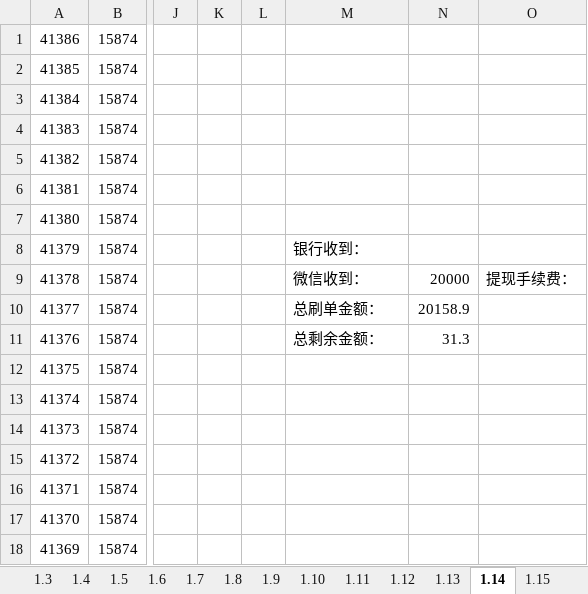
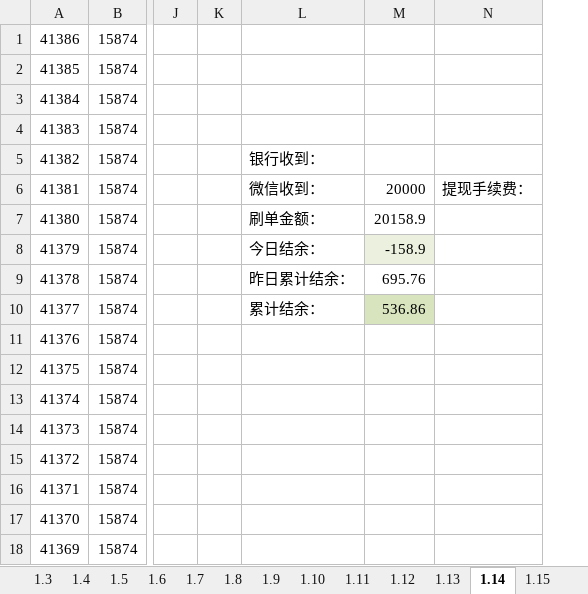
Before and after one commit to wangpy-github/Electronic, an Excel workbook: s_d/麻吉1月.xlsx, sheet 1.14, drawn as a sheet; only a part is shown, gaps mark what is left out; values as stored, in another font and other column widths than the file's, no borders; removed rows and columns are numbered as before the commit, all else as after; the diff names each change by its address in the sheet, - before the commit and + after, or states it on an @@ line.

```diff
--- a/s_d/麻吉1月.xlsx (sheet 1.14)
+++ b/s_d/麻吉1月.xlsx (sheet 1.14)
-column L, empty
-L5: (empty)
+L5: 银行收到：
-L6: (empty)
+L6: 微信收到：
-M6: (empty)
+M6: 20000
-N6: (empty)
+N6: 提现手续费：
-L7: (empty)
+L7: 刷单金额：
-M7: (empty)
+M7: 20158.9
-L8: 银行收到：
+L8: 今日结余：
-M8: (empty)
+M8: -158.9
-M8 fill: none
+M8 fill: #EBF1DE
-L9: 微信收到：
+L9: 昨日累计结余：
-M9: 20000
+M9: 695.76
-N9: 提现手续费：
+N9: (empty)
-L10: 总刷单金额：
+L10: 累计结余：
-M10: 20158.9
+M10: 536.86
-M10 fill: none
+M10 fill: #D7E4BD
-L11: 总剩余金额：
+L11: (empty)
-M11: 31.3
+M11: (empty)
```
Also changed, not shown: sheet 1.15, sheet 1.13, sheet 1.3, sheet 1.10, sheet 1.7, sheet 1.5, 8 more sheets, other sheet tabs, formulas that keep their value, s_d/feedit11月.xlsx, s_d/麻吉11月.xlsx, 5 other files.
